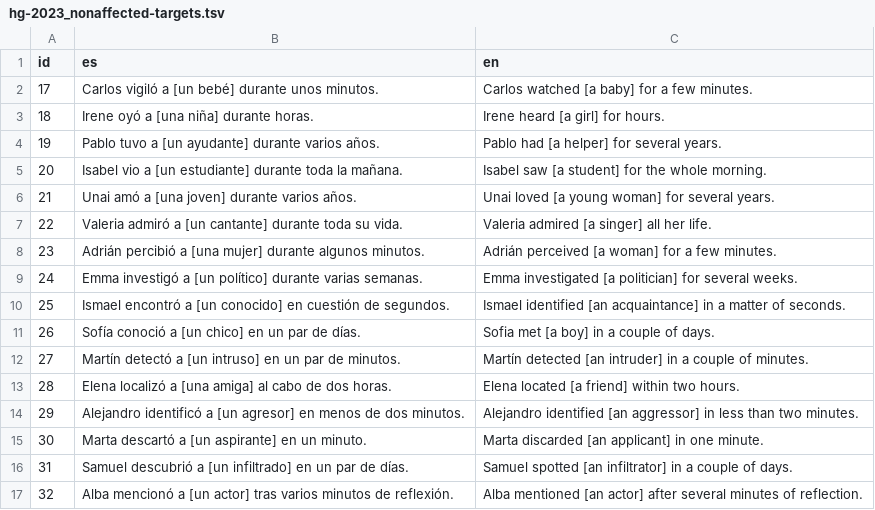
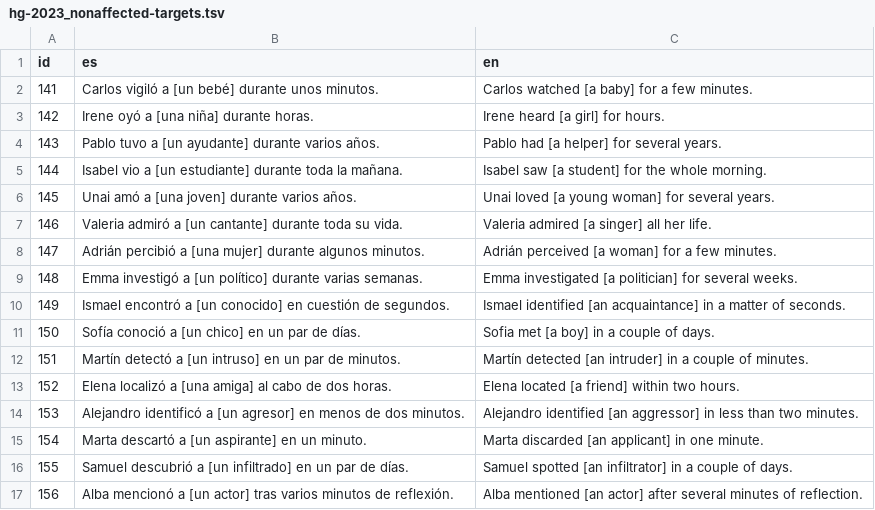
Before and after one commit to leahannah/linguistic-properties-llms-spanish, a TSV file: data/single-files/hg-2023_nonaffected-targets.tsv, drawn as a sheet.

```diff
--- a/data/single-files/hg-2023_nonaffected-targets.tsv
+++ b/data/single-files/hg-2023_nonaffected-targets.tsv
@@ -1,17 +1,17 @@
 id	es	en
-17	Carlos vigiló a [un bebé] durante unos minutos.	Carlos watched [a baby] for a few minutes.
-18	Irene oyó a [una niña] durante horas.	Irene heard [a girl] for hours.
-19	Pablo tuvo a [un ayudante] durante varios años.	Pablo had [a helper] for several years.
-20	Isabel vio a [un estudiante] durante toda la mañana.	Isabel saw [a student] for the whole morning.
-21	Unai amó a [una joven] durante varios años.	Unai loved [a young woman] for several years.
-22	Valeria admiró a [un cantante] durante toda su vida.	Valeria admired [a singer] all her life.
-23	Adrián percibió a [una mujer] durante algunos minutos.	Adrián perceived [a woman] for a few minutes.
-24	Emma investigó a [un político] durante varias semanas.	Emma investigated [a politician] for several weeks.
-25	Ismael encontró a [un conocido] en cuestión de segundos.	Ismael identified [an acquaintance] in a matter of seconds.
-26	Sofía conoció a [un chico] en un par de días.	Sofia met [a boy] in a couple of days.
-27	Martín detectó a [un intruso] en un par de minutos.	Martín detected [an intruder] in a couple of minutes.
-28	Elena localizó a [una amiga] al cabo de dos horas.	Elena located [a friend] within two hours.
-29	Alejandro identificó a [un agresor] en menos de dos minutos.	Alejandro identified [an aggressor] in less than two minutes.
-30	Marta descartó a [un aspirante] en un minuto.	Marta discarded [an applicant] in one minute.
-31	Samuel descubrió a [un infiltrado] en un par de días.	Samuel spotted [an infiltrator] in a couple of days.
-32	Alba mencionó a [un actor] tras varios minutos de reflexión.	Alba mentioned [an actor] after several minutes of reflection.
+141	Carlos vigiló a [un bebé] durante unos minutos.	Carlos watched [a baby] for a few minutes.
+142	Irene oyó a [una niña] durante horas.	Irene heard [a girl] for hours.
+143	Pablo tuvo a [un ayudante] durante varios años.	Pablo had [a helper] for several years.
+144	Isabel vio a [un estudiante] durante toda la mañana.	Isabel saw [a student] for the whole morning.
+145	Unai amó a [una joven] durante varios años.	Unai loved [a young woman] for several years.
+146	Valeria admiró a [un cantante] durante toda su vida.	Valeria admired [a singer] all her life.
+147	Adrián percibió a [una mujer] durante algunos minutos.	Adrián perceived [a woman] for a few minutes.
+148	Emma investigó a [un político] durante varias semanas.	Emma investigated [a politician] for several weeks.
+149	Ismael encontró a [un conocido] en cuestión de segundos.	Ismael identified [an acquaintance] in a matter of seconds.
+150	Sofía conoció a [un chico] en un par de días.	Sofia met [a boy] in a couple of days.
+151	Martín detectó a [un intruso] en un par de minutos.	Martín detected [an intruder] in a couple of minutes.
+152	Elena localizó a [una amiga] al cabo de dos horas.	Elena located [a friend] within two hours.
+153	Alejandro identificó a [un agresor] en menos de dos minutos.	Alejandro identified [an aggressor] in less than two minutes.
+154	Marta descartó a [un aspirante] en un minuto.	Marta discarded [an applicant] in one minute.
+155	Samuel descubrió a [un infiltrado] en un par de días.	Samuel spotted [an infiltrator] in a couple of days.
+156	Alba mencionó a [un actor] tras varios minutos de reflexión.	Alba mentioned [an actor] after several minutes of reflection.
```
Also changed, not shown: data/single-files/hg-2023_affected-targets.tsv, data/single-files/ms-2013_inanimate-targets.tsv, 15 other files.
